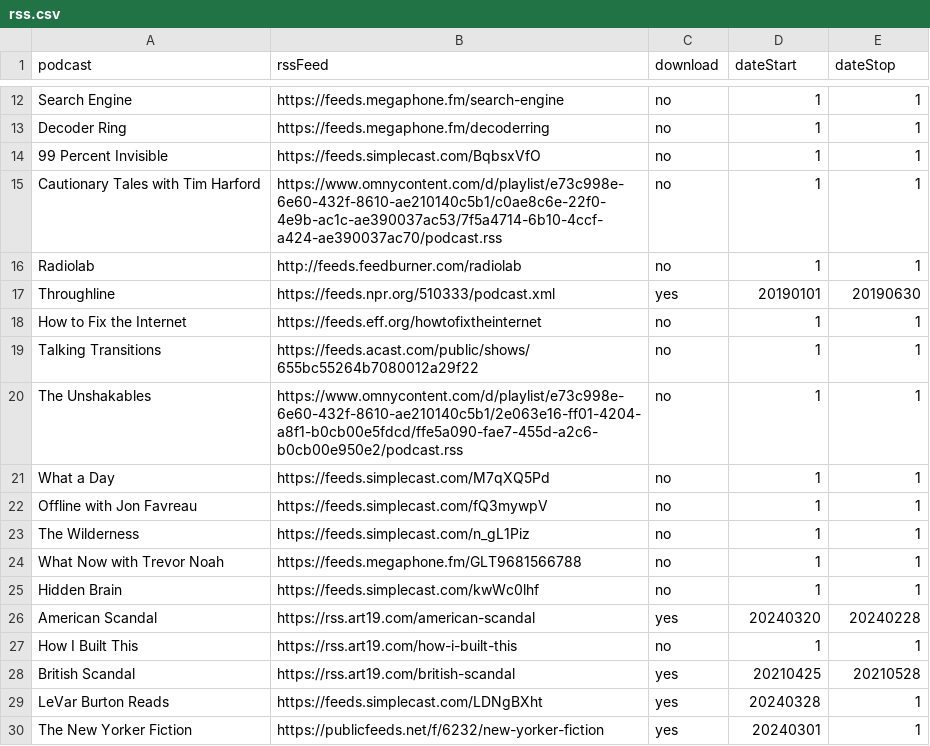
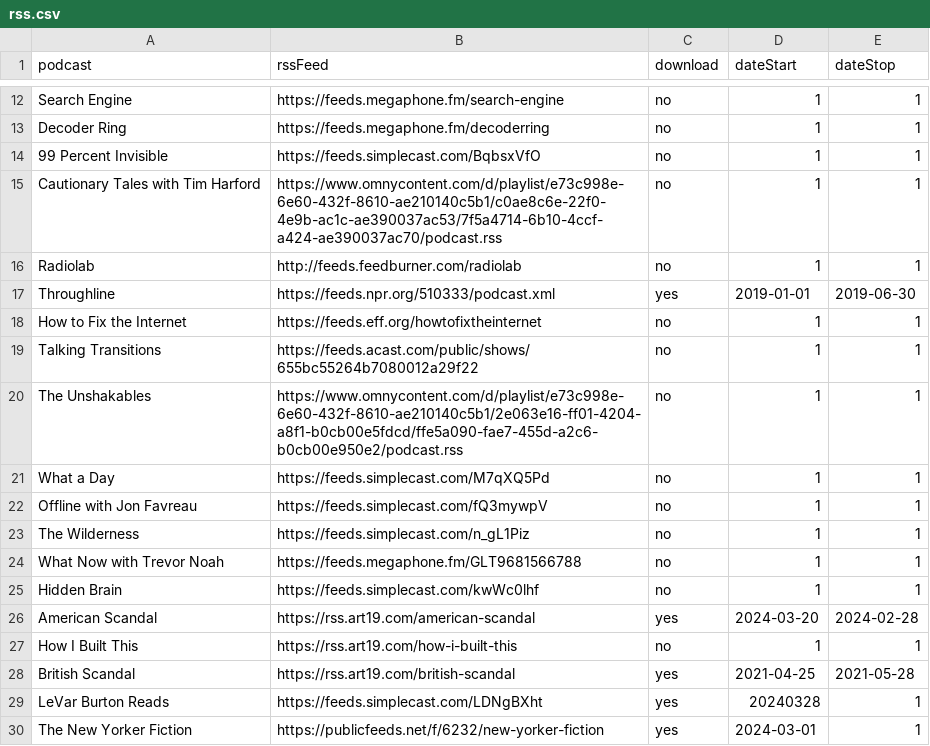
Before and after one commit to cybertrapped/powershell-download-podcasts, a CSV file: rss.csv, drawn as a sheet; only a part is shown, gaps mark what is left out.

Commit message:
Update rss.csv
For the dateStart, and dateStop, the format has to be yyyy-MM-dd (as opposed to yyyyMMdd)

```diff
--- a/rss.csv
+++ b/rss.csv
@@ -16,3 +16,3 @@ Cautionary Tales with Tim Harford,https://www.omnycontent.com/d/playlist/e73c998
 Radiolab,http://feeds.feedburner.com/radiolab,no,1,1
-Throughline,https://feeds.npr.org/510333/podcast.xml,yes,20190101,20190630
+Throughline,https://feeds.npr.org/510333/podcast.xml,yes,2019-01-01,2019-06-30
 How to Fix the Internet,https://feeds.eff.org/howtofixtheinternet,no,1,1
@@ -25,6 +25,6 @@ What Now with Trevor Noah,https://feeds.megaphone.fm/GLT9681566788,no,1,1
 Hidden Brain,https://feeds.simplecast.com/kwWc0lhf,no,1,1
-American Scandal,https://rss.art19.com/american-scandal,yes,20240320,20240228
+American Scandal,https://rss.art19.com/american-scandal,yes,2024-03-20,2024-02-28
 How I Built This,https://rss.art19.com/how-i-built-this,no,1,1
-British Scandal,https://rss.art19.com/british-scandal,yes,20210425,20210528
+British Scandal,https://rss.art19.com/british-scandal,yes,2021-04-25,2021-05-28
 LeVar Burton Reads,https://feeds.simplecast.com/LDNgBXht,yes,20240328,1
-The New Yorker Fiction,https://publicfeeds.net/f/6232/new-yorker-fiction,yes,20240301,1
+The New Yorker Fiction,https://publicfeeds.net/f/6232/new-yorker-fiction,yes,2024-03-01,1
```
